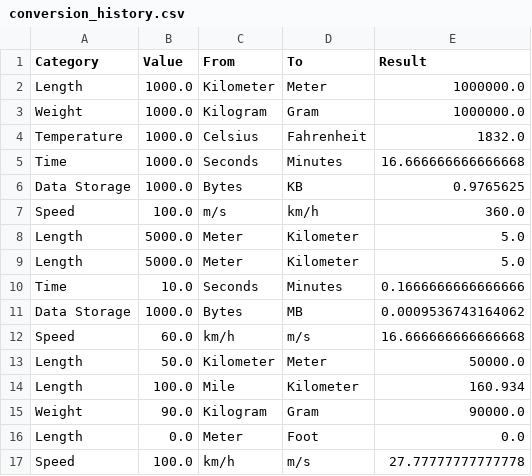
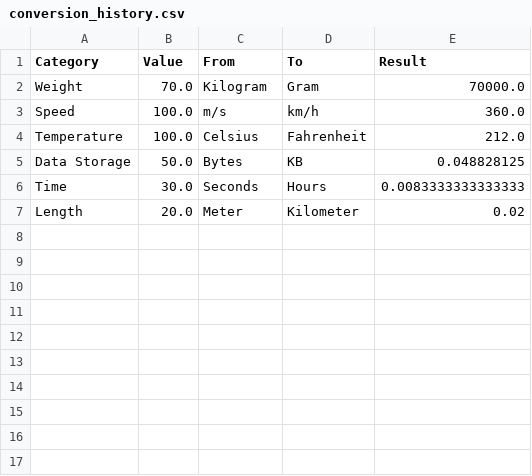
Before and after one commit to Anum-2017/unit-convertor, a CSV file: conversion_history.csv, drawn as a sheet.

```diff
--- a/conversion_history.csv
+++ b/conversion_history.csv
@@ -1,17 +1,7 @@
 Category,Value,From,To,Result
-Length,1000.0,Kilometer,Meter,1000000.0
-Weight,1000.0,Kilogram,Gram,1000000.0
-Temperature,1000.0,Celsius,Fahrenheit,1832.0
-Time,1000.0,Seconds,Minutes,16.666666666666668
-Data Storage,1000.0,Bytes,KB,0.9765625
+Weight,70.0,Kilogram,Gram,70000.0
 Speed,100.0,m/s,km/h,360.0
-Length,5000.0,Meter,Kilometer,5.0
-Length,5000.0,Meter,Kilometer,5.0
-Time,10.0,Seconds,Minutes,0.1666666666666666
-Data Storage,1000.0,Bytes,MB,0.0009536743164062
-Speed,60.0,km/h,m/s,16.666666666666668
-Length,50.0,Kilometer,Meter,50000.0
-Length,100.0,Mile,Kilometer,160.934
-Weight,90.0,Kilogram,Gram,90000.0
-Length,0.0,Meter,Foot,0.0
-Speed,100.0,km/h,m/s,27.77777777777778
+Temperature,100.0,Celsius,Fahrenheit,212.0
+Data Storage,50.0,Bytes,KB,0.048828125
+Time,30.0,Seconds,Hours,0.0083333333333333
+Length,20.0,Meter,Kilometer,0.02
```
Also changed, not shown: 2 other files.
